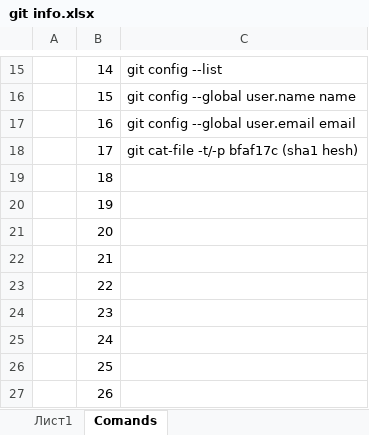
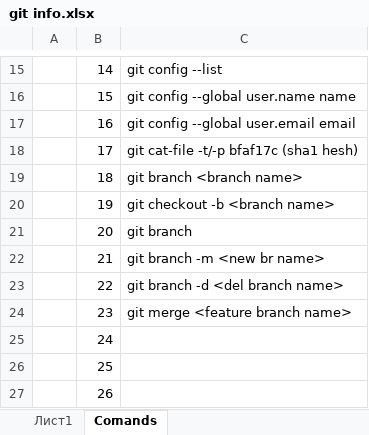
Before and after one commit to ellia-w/NewRepo, an Excel workbook: git info.xlsx, sheet Comands, drawn as a sheet; only a part is shown, gaps mark what is left out; values as stored, in another font and other column widths than the file's, no borders; the diff names each change by its address in the sheet, - before the commit and + after, or states it on an @@ line.

Commit message:
new file in the feature branch

```diff
--- a/git info.xlsx (sheet Comands)
+++ b/git info.xlsx (sheet Comands)
-C19: (empty)
+C19: git branch <branch name>
-C20: (empty)
+C20: git checkout -b <branch name>
-C21: (empty)
+C21: git branch
-C22: (empty)
+C22: git branch -m <new br name>
-C23: (empty)
+C23: git branch -d <del branch name>
-C24: (empty)
+C24: git merge <feature branch name>
```
Also changed, not shown: 1 other file.
